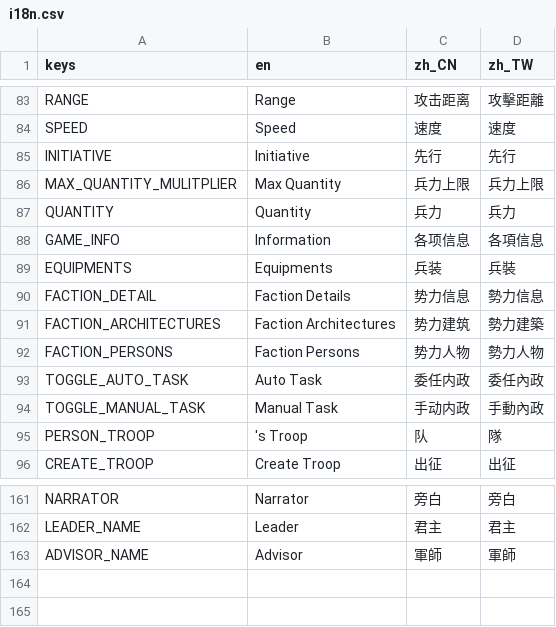
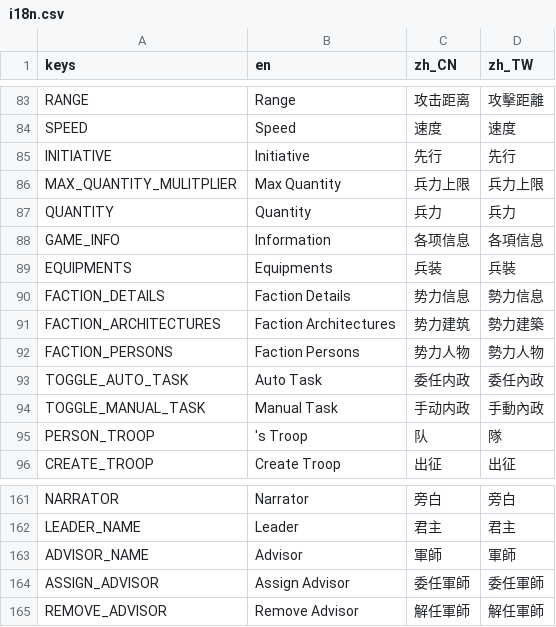
Before and after one commit to luiges90/ZHSAN3, a CSV file: i18n/i18n.csv, drawn as a sheet; only a part is shown, gaps mark what is left out.

```diff
--- a/i18n/i18n.csv
+++ b/i18n/i18n.csv
@@ -89,3 +89,3 @@ GAME_INFO,Information,各项信息,各項信息
 EQUIPMENTS,Equipments,兵装,兵裝
-FACTION_DETAIL,Faction Details,势力信息,勢力信息
+FACTION_DETAILS,Faction Details,势力信息,勢力信息
 FACTION_ARCHITECTURES,Faction Architectures,势力建筑,勢力建築
@@ -163 +163,3 @@ LEADER_NAME,Leader,君主,君主
 ADVISOR_NAME,Advisor,軍師,軍師
+ASSIGN_ADVISOR,Assign Advisor,委任軍師,委任軍師
+REMOVE_ADVISOR,Remove Advisor,解任軍師,解任軍師
```
Also changed, not shown: 14 other files.
